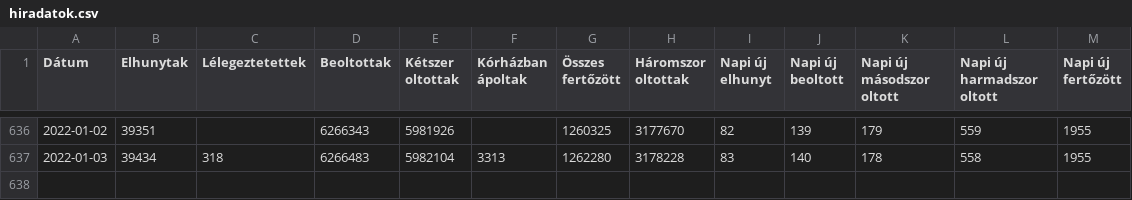
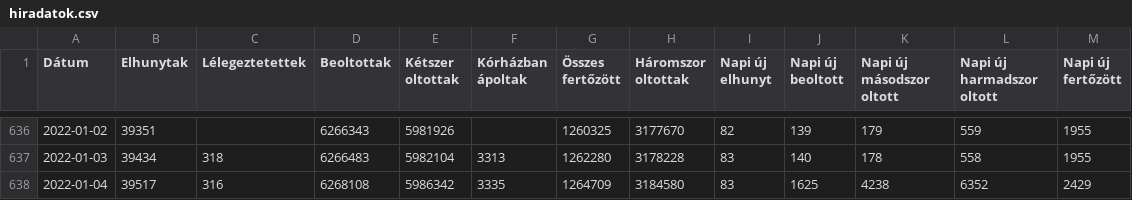
Before and after one commit to kamutelapo/covid, a CSV file: adatok/hiradatok.csv, drawn as a sheet; only a part is shown, gaps mark what is left out; the diff names each change by its address in the sheet, - before the commit and + after, or states it on an @@ line.

```diff
--- a/adatok/hiradatok.csv
+++ b/adatok/hiradatok.csv
+row 638: 2022-01-04 | 39517 | 316 | 6268108 | 5986342 | 3335 | 1264709 | 3184580 | 83 | 1625 | 4238 | 6352 | 2429
```
Also changed, not shown: 13 other files.
